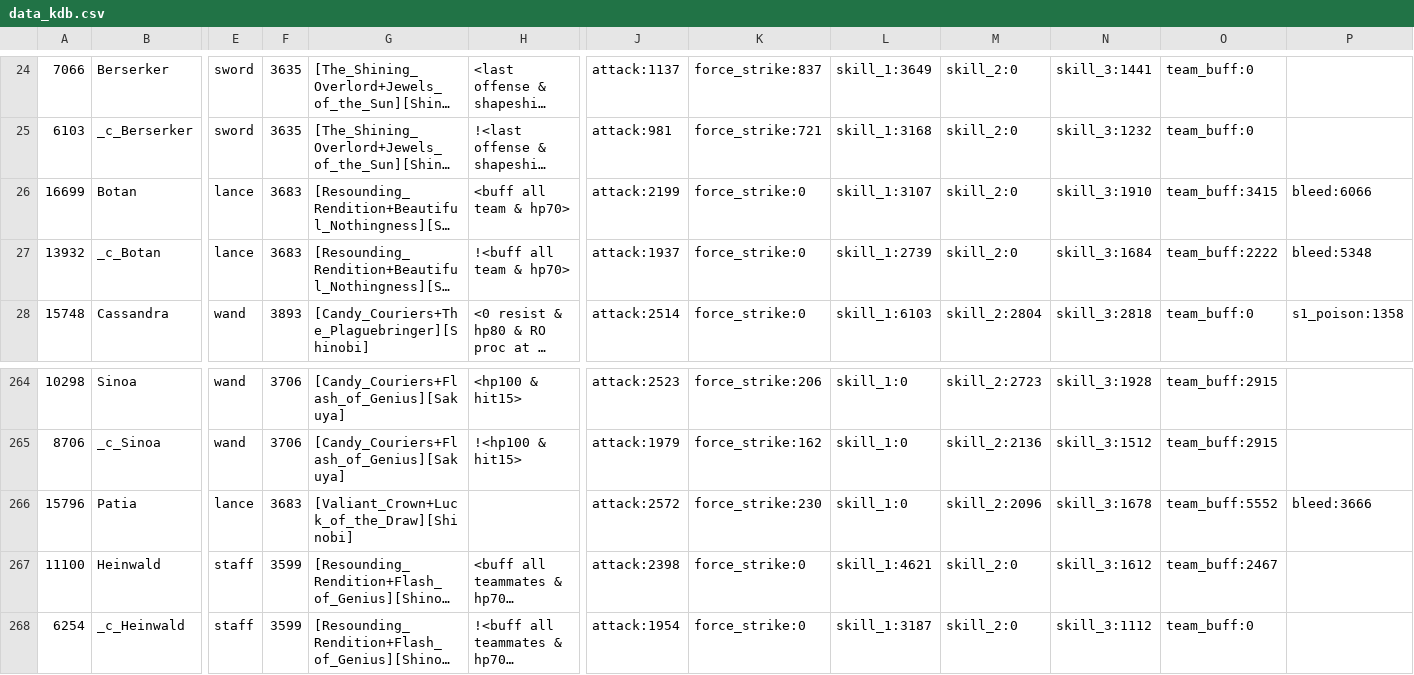
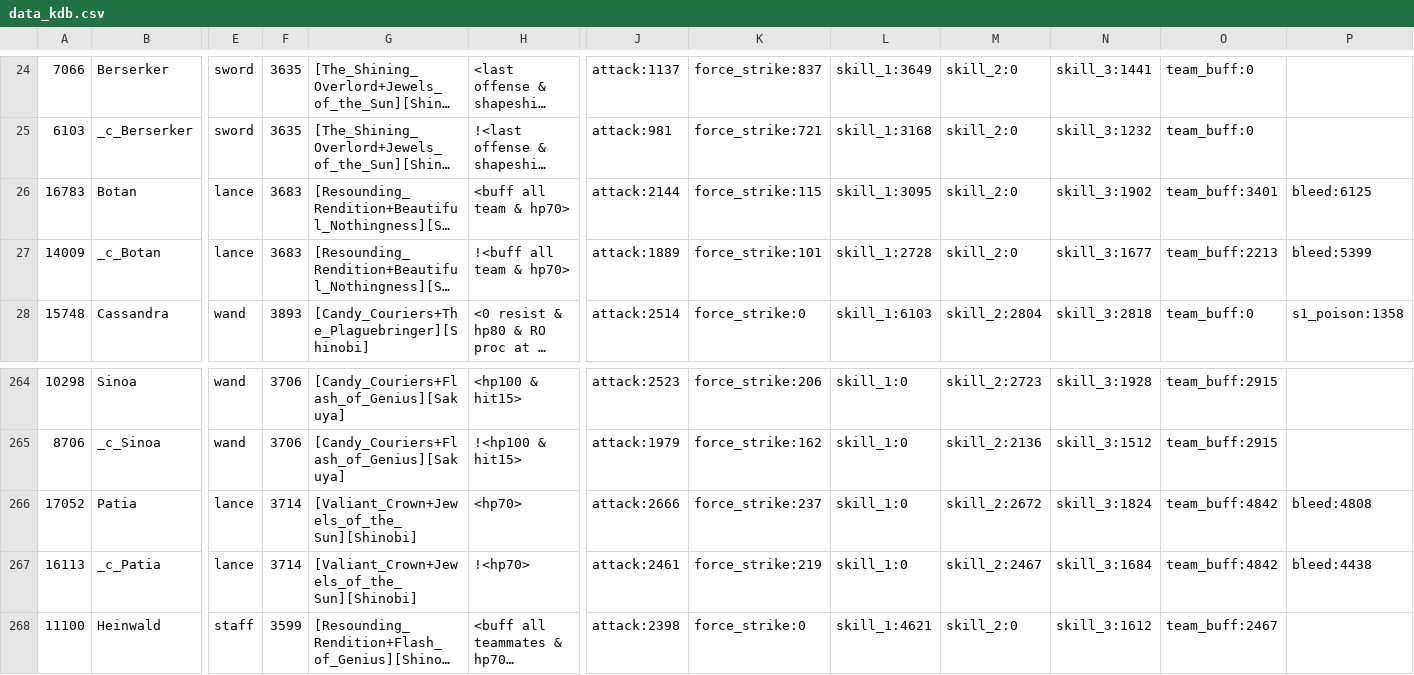
Before and after one commit to driftingraft/mushymato.github.io, a CSV file: dl-sim/120/data_kdb.csv, drawn as a sheet; only a part is shown, gaps mark what is left out; the shorter side is filled out with more unchanged rows; long unchanged cells end in …; rows hold the shown columns only; the diff names each change by its address in the sheet, - before the commit and + after, or states it on an @@ line.

```diff
--- a/dl-sim/120/data_kdb.csv
+++ b/dl-sim/120/data_kdb.csv
-A26: 16699
+A26: 16783
-J26: attack:2199
+J26: attack:2144
-K26: force_strike:0
+K26: force_strike:115
-L26: skill_1:3107
+L26: skill_1:3095
-N26: skill_3:1910
+N26: skill_3:1902
-O26: team_buff:3415
+O26: team_buff:3401
-P26: bleed:6066
+P26: bleed:6125
-A27: 13932
+A27: 14009
-J27: attack:1937
+J27: attack:1889
-K27: force_strike:0
+K27: force_strike:101
-L27: skill_1:2739
+L27: skill_1:2728
-N27: skill_3:1684
+N27: skill_3:1677
-O27: team_buff:2222
+O27: team_buff:2213
-P27: bleed:5348
+P27: bleed:5399
-A266: 15796
+A266: 17052
-F266: 3683
+F266: 3714
-G266: [Valiant_Crown+Luck_of_the_Draw][Shinobi]
+G266: [Valiant_Crown+Jewels_of_the_Sun][Shinobi]
-H266: (empty)
+H266: <hp70>
-J266: attack:2572
+J266: attack:2666
-K266: force_strike:230
+K266: force_strike:237
-M266: skill_2:2096
+M266: skill_2:2672
-N266: skill_3:1678
+N266: skill_3:1824
-O266: team_buff:5552
+O266: team_buff:4842
-P266: bleed:3666
+P266: bleed:4808
+row 267: 16113 | _c_Patia | lance | 3714 | [Valiant_Crown+Jewels_of_the_Sun][Shinobi] | !<hp70> | attack:2461 | force_strike:219 | skill_1:0 | skill_2:2467 | skill_3:1684 | team_buff:4842 | bleed:4438
```
Also changed, not shown: dl-sim/120/data_kd.csv, dl-sim/120/data_krd.csv, 47 other files.
